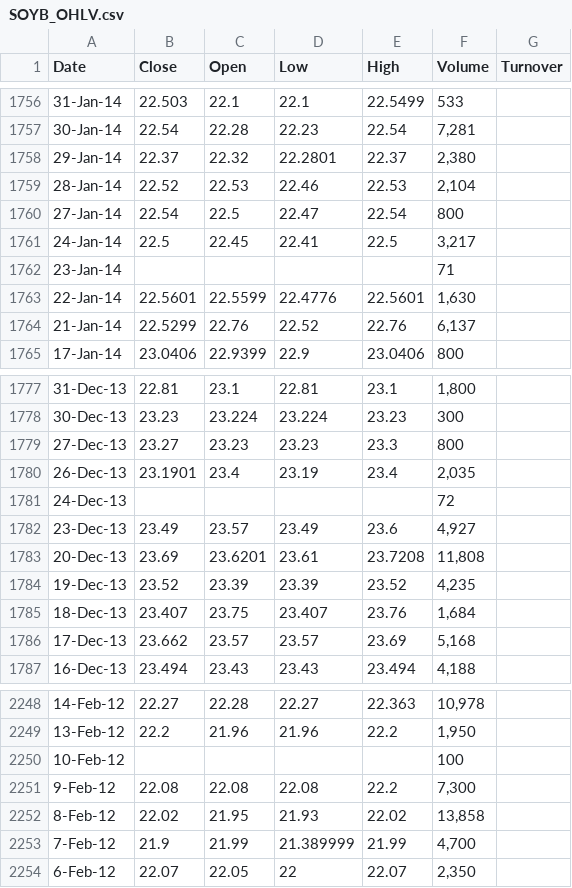
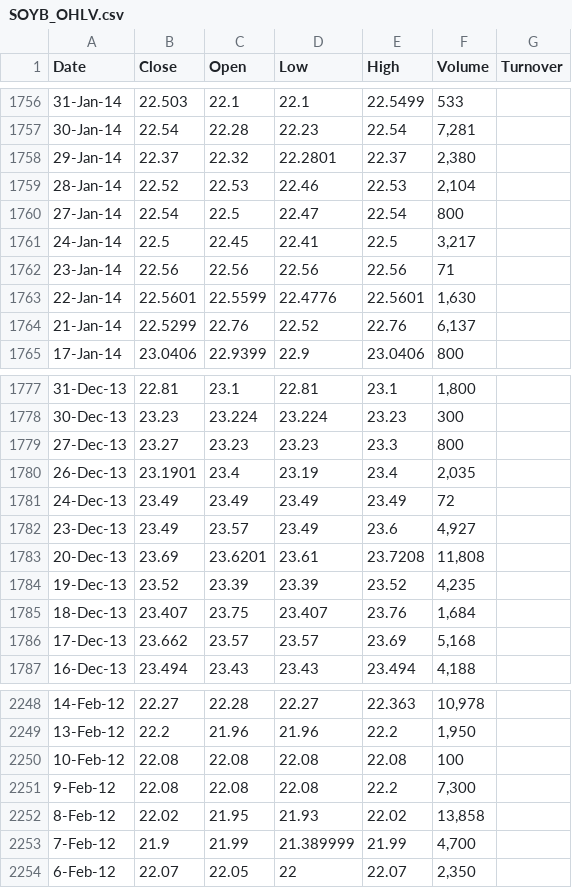
Before and after one commit to c-hassman/etf_tracking, a CSV file: Data/Aux/OHLV/SOYB_OHLV.csv, drawn as a sheet; only a part is shown, gaps mark what is left out.

Commit message:
added missing OHLC data, corrected NAV roll prices for early SOYB

```diff
--- a/Data/Aux/OHLV/SOYB_OHLV.csv
+++ b/Data/Aux/OHLV/SOYB_OHLV.csv
@@ -1761,3 +1761,3 @@
 "24-Jan-14",22.5,22.45,22.41,22.5,"3,217",
-"23-Jan-14",,,,,71,
+"23-Jan-14",22.56,22.56,22.56,22.56,71,
 "22-Jan-14",22.5601,22.5599,22.4776,22.5601,"1,630",
@@ -1780,3 +1780,3 @@
 "26-Dec-13",23.1901,23.4,23.19,23.4,"2,035",
-"24-Dec-13",,,,,72,
+"24-Dec-13",23.49,23.49,23.49,23.49,72,
 "23-Dec-13",23.49,23.57,23.49,23.6,"4,927",
@@ -2249,3 +2249,3 @@
 "13-Feb-12",22.2,21.96,21.96,22.2,"1,950",
-"10-Feb-12",,,,,100,
+"10-Feb-12",22.08,22.08,22.08,22.08,100,
 "9-Feb-12",22.08,22.08,22.08,22.2,"7,300",
```
Also changed, not shown: Data/DB_ex/SOYB_ex.csv.
